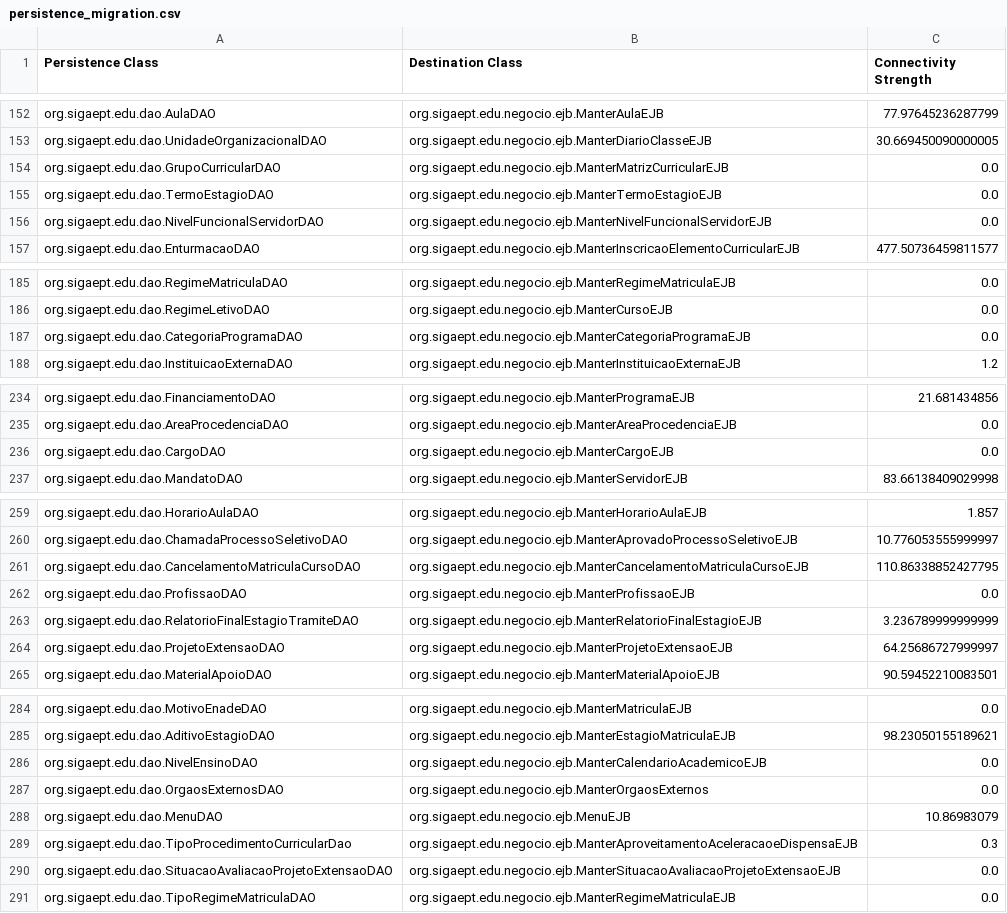
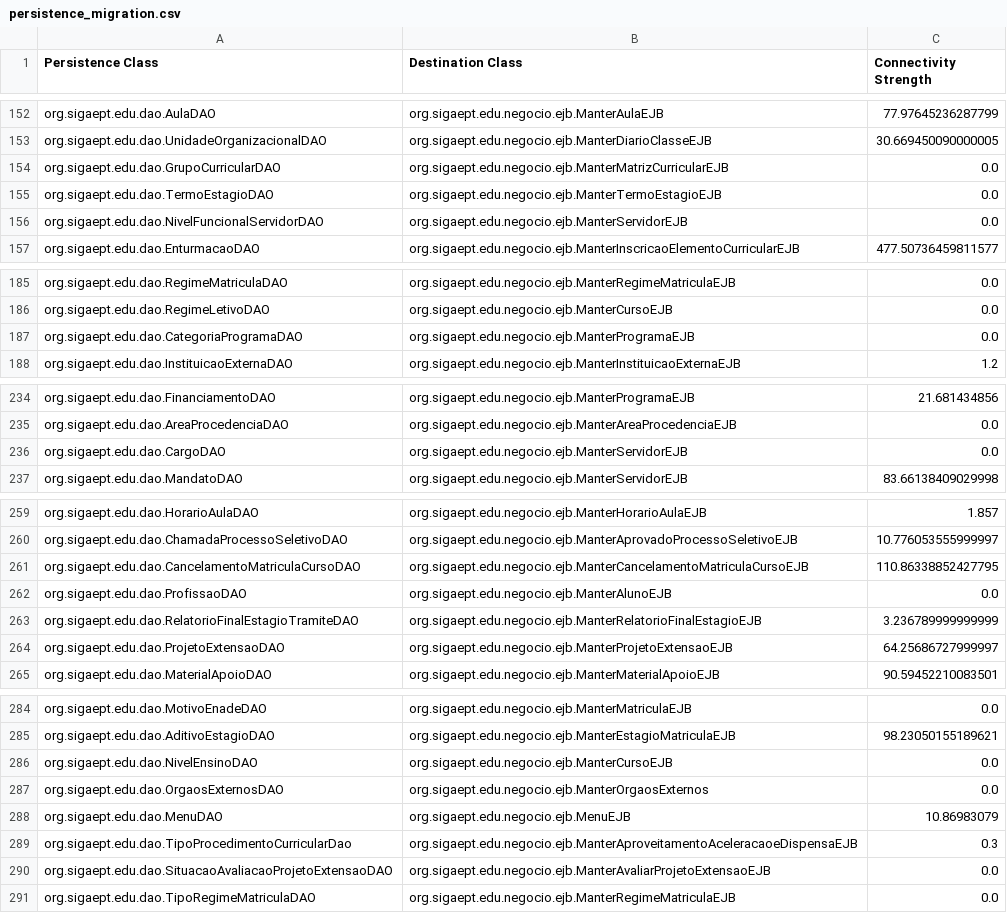
Before and after one commit to aborgesrodrigues/hierarchical-clustering, a CSV file: resources/persistence_migration.csv, drawn as a sheet; only a part is shown, gaps mark what is left out; the diff covers the shown part only.

```diff
--- a/resources/persistence_migration.csv
+++ b/resources/persistence_migration.csv
@@ -155,3 +155,3 @@ org.sigaept.edu.dao.GrupoCurricularDAO;org.sigaept.edu.negocio.ejb.ManterMatrizC
 org.sigaept.edu.dao.TermoEstagioDAO;org.sigaept.edu.negocio.ejb.ManterTermoEstagioEJB;0.0
-org.sigaept.edu.dao.NivelFuncionalServidorDAO;org.sigaept.edu.negocio.ejb.ManterNivelFuncionalServidorEJB;0.0
+org.sigaept.edu.dao.NivelFuncionalServidorDAO;org.sigaept.edu.negocio.ejb.ManterServidorEJB;0.0
 org.sigaept.edu.dao.EnturmacaoDAO;org.sigaept.edu.negocio.ejb.ManterInscricaoElementoCurricularEJB;477.50736459811577
@@ -186,3 +186,3 @@ org.sigaept.edu.dao.RegimeMatriculaDAO;org.sigaept.edu.negocio.ejb.ManterRegimeM
 org.sigaept.edu.dao.RegimeLetivoDAO;org.sigaept.edu.negocio.ejb.ManterCursoEJB;0.0
-org.sigaept.edu.dao.CategoriaProgramaDAO;org.sigaept.edu.negocio.ejb.ManterCategoriaProgramaEJB;0.0
+org.sigaept.edu.dao.CategoriaProgramaDAO;org.sigaept.edu.negocio.ejb.ManterProgramaEJB;0.0
 org.sigaept.edu.dao.InstituicaoExternaDAO;org.sigaept.edu.negocio.ejb.ManterInstituicaoExternaEJB;1.2
@@ -235,3 +235,3 @@ org.sigaept.edu.dao.FinanciamentoDAO;org.sigaept.edu.negocio.ejb.ManterProgramaE
 org.sigaept.edu.dao.AreaProcedenciaDAO;org.sigaept.edu.negocio.ejb.ManterAreaProcedenciaEJB;0.0
-org.sigaept.edu.dao.CargoDAO;org.sigaept.edu.negocio.ejb.ManterCargoEJB;0.0
+org.sigaept.edu.dao.CargoDAO;org.sigaept.edu.negocio.ejb.ManterServidorEJB;0.0
 org.sigaept.edu.dao.MandatoDAO;org.sigaept.edu.negocio.ejb.ManterServidorEJB;83.66138409029998
@@ -261,3 +261,3 @@ org.sigaept.edu.dao.ChamadaProcessoSeletivoDAO;org.sigaept.edu.negocio.ejb.Mante
 org.sigaept.edu.dao.CancelamentoMatriculaCursoDAO;org.sigaept.edu.negocio.ejb.ManterCancelamentoMatriculaCursoEJB;110.86338852427795
-org.sigaept.edu.dao.ProfissaoDAO;org.sigaept.edu.negocio.ejb.ManterProfissaoEJB;0.0
+org.sigaept.edu.dao.ProfissaoDAO;org.sigaept.edu.negocio.ejb.ManterAlunoEJB;0.0
 org.sigaept.edu.dao.RelatorioFinalEstagioTramiteDAO;org.sigaept.edu.negocio.ejb.ManterRelatorioFinalEstagioEJB;3.236789999999999
@@ -285,3 +285,3 @@ org.sigaept.edu.dao.MotivoEnadeDAO;org.sigaept.edu.negocio.ejb.ManterMatriculaEJ
 org.sigaept.edu.dao.AditivoEstagioDAO;org.sigaept.edu.negocio.ejb.ManterEstagioMatriculaEJB;98.23050155189621
-org.sigaept.edu.dao.NivelEnsinoDAO;org.sigaept.edu.negocio.ejb.ManterCalendarioAcademicoEJB;0.0
+org.sigaept.edu.dao.NivelEnsinoDAO;org.sigaept.edu.negocio.ejb.ManterCursoEJB;0.0
 org.sigaept.edu.dao.OrgaosExternosDAO;org.sigaept.edu.negocio.ejb.ManterOrgaosExternos;0.0
@@ -289,3 +289,3 @@ org.sigaept.edu.dao.MenuDAO;org.sigaept.edu.negocio.ejb.MenuEJB;10.86983079
 org.sigaept.edu.dao.TipoProcedimentoCurricularDao;org.sigaept.edu.negocio.ejb.ManterAproveitamentoAceleracaoeDispensaEJB;0.3
-org.sigaept.edu.dao.SituacaoAvaliacaoProjetoExtensaoDAO;org.sigaept.edu.negocio.ejb.ManterSituacaoAvaliacaoProjetoExtensaoEJB;0.0
+org.sigaept.edu.dao.SituacaoAvaliacaoProjetoExtensaoDAO;org.sigaept.edu.negocio.ejb.ManterAvaliarProjetoExtensaoEJB;0.0
 org.sigaept.edu.dao.TipoRegimeMatriculaDAO;org.sigaept.edu.negocio.ejb.ManterRegimeMatriculaEJB;0.0
```
Also changed, not shown: 59 edited cells elsewhere in this file, resources/connection_strength.csv, 3 other files.
